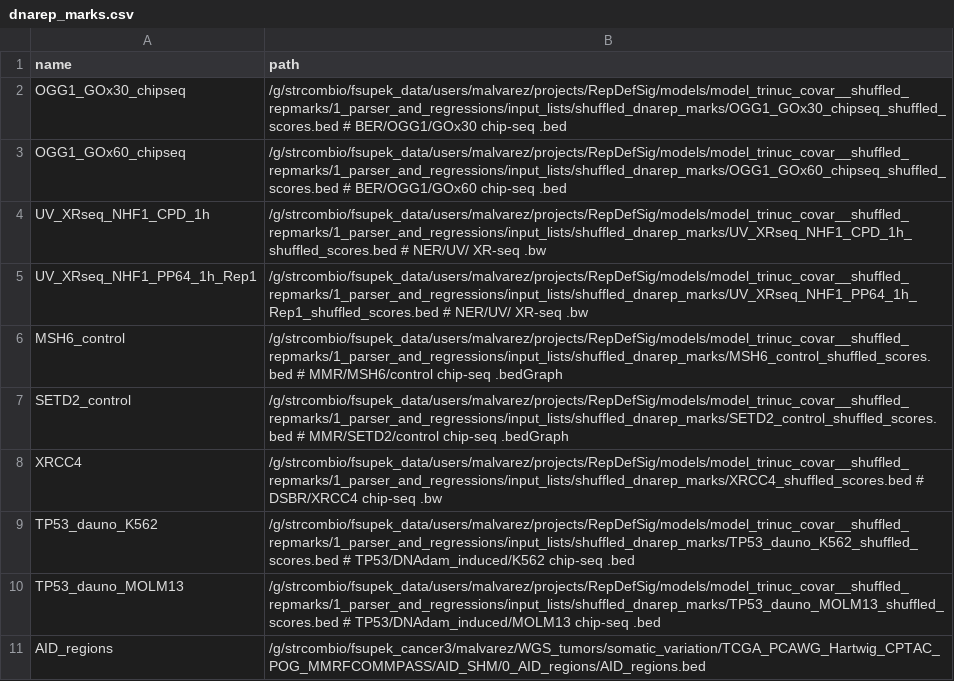
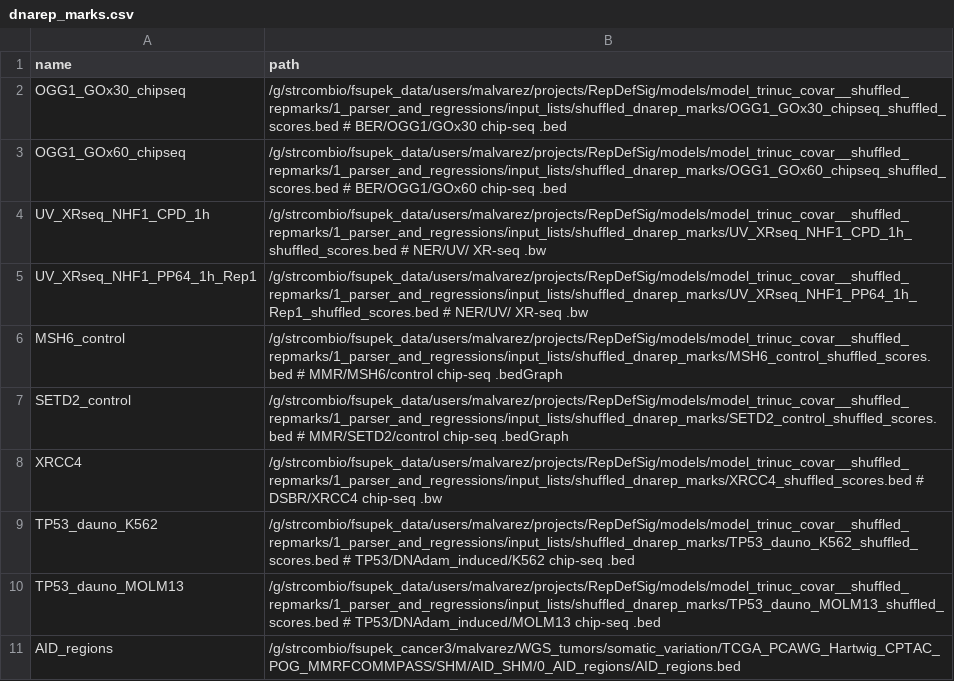
Before and after one commit to mmaalvarez/RepDefSig, a CSV file: models/model_trinuc_covar__shuffled_repmarks/1_parser_and_regressions/input_lists/dnarep_marks.csv, drawn as a sheet.

```diff
--- a/models/model_trinuc_covar__shuffled_repmarks/1_parser_and_regressions/input_lists/dnarep_marks.csv
+++ b/models/model_trinuc_covar__shuffled_repmarks/1_parser_and_regressions/input_lists/dnarep_marks.csv
@@ -10,2 +10,2 @@ TP53_dauno_K562,/g/strcombio/fsupek_data/users/malvarez/projects/RepDefSig/model
 TP53_dauno_MOLM13,/g/strcombio/fsupek_data/users/malvarez/projects/RepDefSig/models/model_trinuc_covar__shuffled_repmarks/1_parser_and_regressions/input_lists/shuffled_dnarep_marks/TP53_dauno_MOLM13_shuffled_scores.bed						#	TP53/DNAdam_induced/MOLM13	chip-seq	.bed
-AID_regions,/g/strcombio/fsupek_cancer3/malvarez/WGS_tumors/somatic_variation/TCGA_PCAWG_Hartwig_CPTAC_POG_MMRFCOMMPASS/AID_SHM/0_AID_regions/AID_regions.bed
+AID_regions,/g/strcombio/fsupek_cancer3/malvarez/WGS_tumors/somatic_variation/TCGA_PCAWG_Hartwig_CPTAC_POG_MMRFCOMMPASS/SHM/AID_SHM/0_AID_regions/AID_regions.bed
```
Also changed, not shown: 19 other files.
